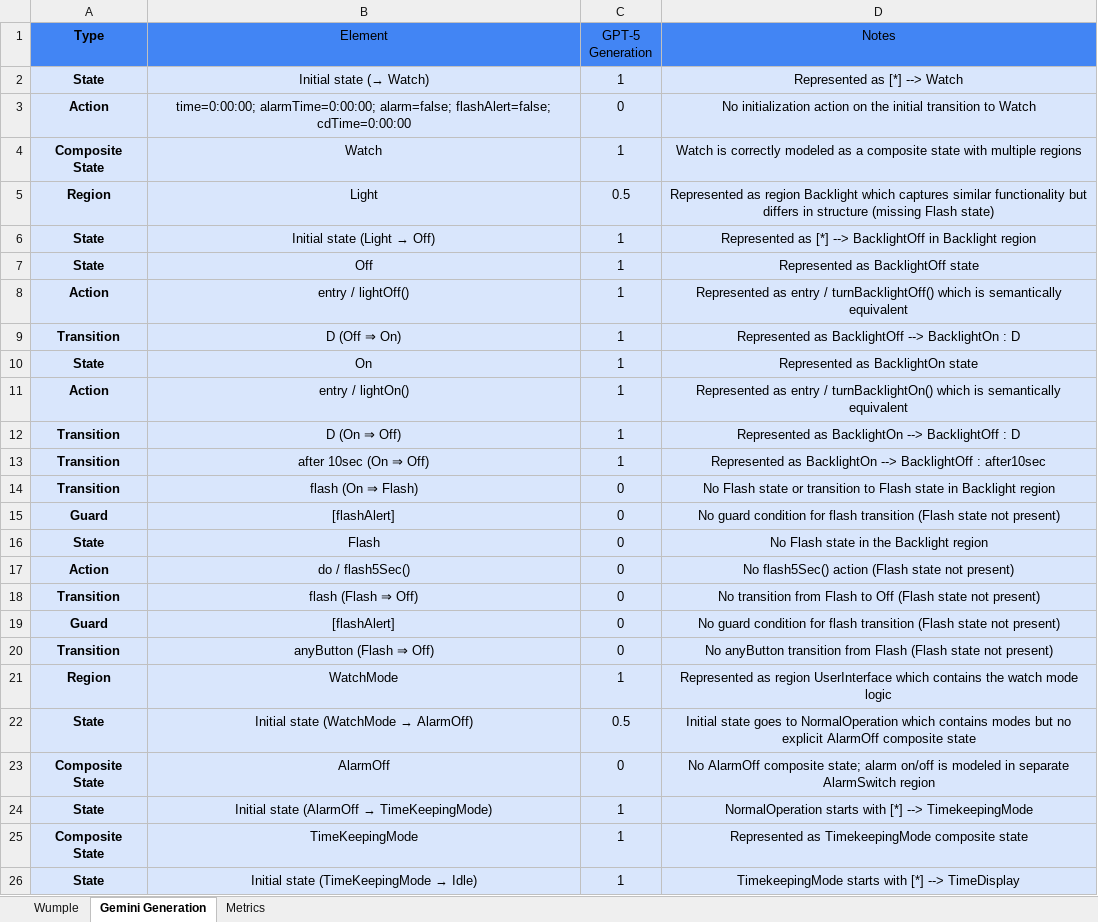
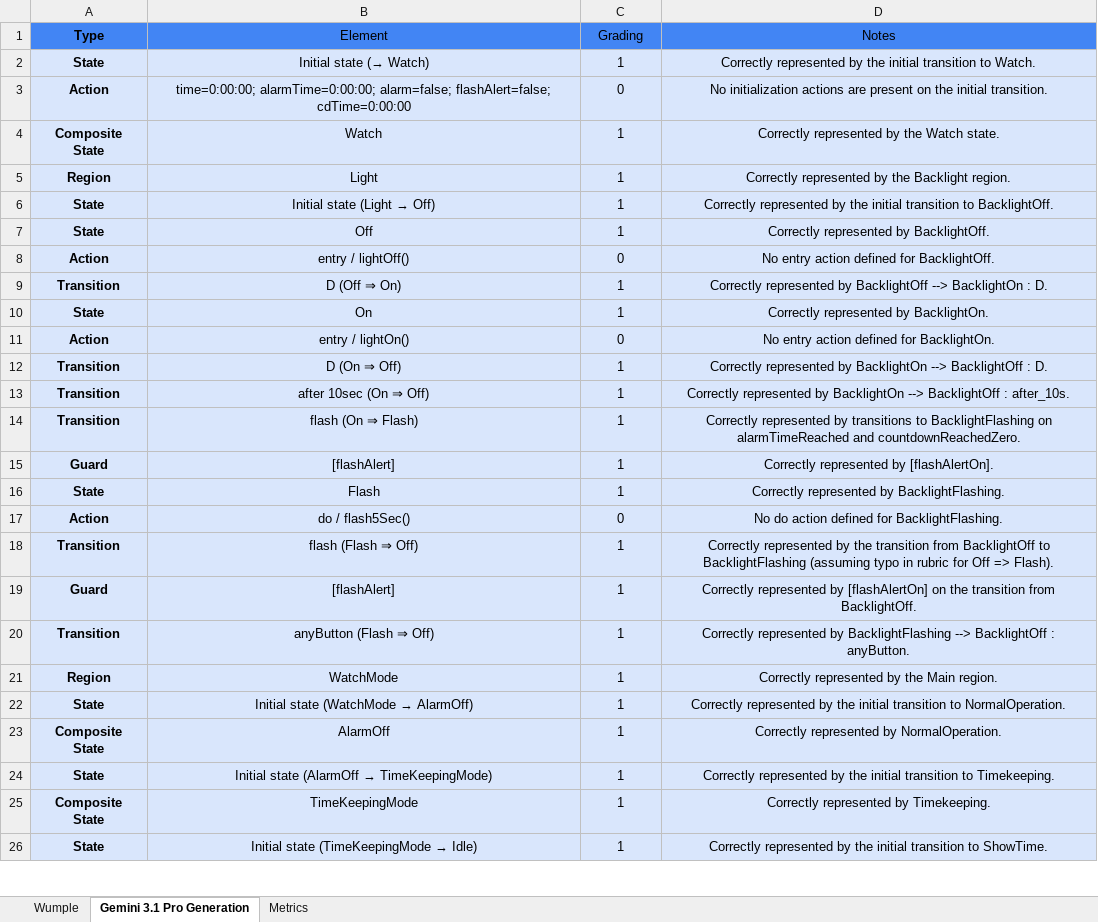
Before and after one commit to ma-nadeau/llm-automated-state-machine-generation-assessment, an Excel workbook: Wumple/Grading/2 stage/6-examples/Wumple_Grading_2-stage_2026-03-12_6-examples_Gemini3.1ProPreviewGeneration_Gemini3.1ProPreviewAutoGrading.xlsx, sheet Gemini 3.1 Pro Generation, drawn as a sheet; only a part is shown; values as stored, in another font and other column widths than the file's, no borders; table styles not drawn; the diff covers the shown part only; the diff names each change by its address in the sheet, - before the commit and + after, or states it on an @@ line.

```diff
--- a/Wumple/Grading/2 stage/6-examples/Wumple_Grading_2-stage_2026-03-12_6-examples_Gemini3.1ProPreviewGeneration_Gemini3.1ProPreviewAutoGrading.xlsx (sheet Gemini 3.1 Pro Generation)
+++ b/Wumple/Grading/2 stage/6-examples/Wumple_Grading_2-stage_2026-03-12_6-examples_Gemini3.1ProPreviewGeneration_Gemini3.1ProPreviewAutoGrading.xlsx (sheet Gemini 3.1 Pro Generation)
-sheet tab: Gemini Generation
+sheet tab: Gemini 3.1 Pro Generation
-C1: GPT-5 Generation
+C1: Grading
-D2 (Notes): Represented as [*] --> Watch
+D2 (Notes): Correctly represented by the initial transition to Watch.
-D3 (Notes): No initialization action on the initial transition to Watch
+D3 (Notes): No initialization actions are present on the initial transition.
-D4 (Notes): Watch is correctly modeled as a composite state with multiple regions
+D4 (Notes): Correctly represented by the Watch state.
-C5 (Grading): 0.5
+C5 (Grading): 1
-D5 (Notes): Represented as region Backlight which captures similar functionality but differs in structure (missing Flash state)
+D5 (Notes): Correctly represented by the Backlight region.
-D6 (Notes): Represented as [*] --> BacklightOff in Backlight region
+D6 (Notes): Correctly represented by the initial transition to BacklightOff.
-D7 (Notes): Represented as BacklightOff state
+D7 (Notes): Correctly represented by BacklightOff.
-C8 (Grading): 1
+C8 (Grading): 0
-D8 (Notes): Represented as entry / turnBacklightOff() which is semantically equivalent
+D8 (Notes): No entry action defined for BacklightOff.
-D9 (Notes): Represented as BacklightOff --> BacklightOn : D
+D9 (Notes): Correctly represented by BacklightOff --> BacklightOn : D.
-D10 (Notes): Represented as BacklightOn state
+D10 (Notes): Correctly represented by BacklightOn.
-C11 (Grading): 1
+C11 (Grading): 0
-D11 (Notes): Represented as entry / turnBacklightOn() which is semantically equivalent
+D11 (Notes): No entry action defined for BacklightOn.
-D12 (Notes): Represented as BacklightOn --> BacklightOff : D
+D12 (Notes): Correctly represented by BacklightOn --> BacklightOff : D.
-D13 (Notes): Represented as BacklightOn --> BacklightOff : after10sec
+D13 (Notes): Correctly represented by BacklightOn --> BacklightOff : after_10s.
-C14:C16 (Grading): 0
+C14:C16 (Grading): 1
-D14 (Notes): No Flash state or transition to Flash state in Backlight region
+D14 (Notes): Correctly represented by transitions to BacklightFlashing on alarmTimeReached and countdownReachedZero.
-D15 (Notes): No guard condition for flash transition (Flash state not present)
+D15 (Notes): Correctly represented by [flashAlertOn].
-D16 (Notes): No Flash state in the Backlight region
+D16 (Notes): Correctly represented by BacklightFlashing.
-D17 (Notes): No flash5Sec() action (Flash state not present)
+D17 (Notes): No do action defined for BacklightFlashing.
-C18:C20 (Grading): 0
+C18:C20 (Grading): 1
-D18 (Notes): No transition from Flash to Off (Flash state not present)
+D18 (Notes): Correctly represented by the transition from BacklightOff to BacklightFlashing (assuming typo in rubric for Off => Flash).
-D19 (Notes): No guard condition for flash transition (Flash state not present)
+D19 (Notes): Correctly represented by [flashAlertOn] on the transition from BacklightOff.
-D20 (Notes): No anyButton transition from Flash (Flash state not present)
+D20 (Notes): Correctly represented by BacklightFlashing --> BacklightOff : anyButton.
-D21 (Notes): Represented as region UserInterface which contains the watch mode logic
+D21 (Notes): Correctly represented by the Main region.
-C22 (Grading): 0.5
+C22 (Grading): 1
-D22 (Notes): Initial state goes to NormalOperation which contains modes but no explicit AlarmOff composite state
+D22 (Notes): Correctly represented by the initial transition to NormalOperation.
-C23 (Grading): 0
+C23 (Grading): 1
-D23 (Notes): No AlarmOff composite state; alarm on/off is modeled in separate AlarmSwitch region
+D23 (Notes): Correctly represented by NormalOperation.
-D24 (Notes): NormalOperation starts with [*] --> TimekeepingMode
+D24 (Notes): Correctly represented by the initial transition to Timekeeping.
-D25 (Notes): Represented as TimekeepingMode composite state
+D25 (Notes): Correctly represented by Timekeeping.
-D26 (Notes): TimekeepingMode starts with [*] --> TimeDisplay
+D26 (Notes): Correctly represented by the initial transition to ShowTime.
```
Also changed, not shown: 98 edited cells elsewhere in this sheet, sheet Metrics, Dishwasher/Grading/2 stage/6-examples/Dishwasher_Grading_2-stage_2026-03-12_6-examples_Gemini3.1ProPreviewGeneration_Gemini3.1ProPreviewAutoGrading.xlsx, SSC7/Grading/2 stage/6-examples/SSC7_Grading_2-stage_2026-03-12_6-examples_Gemini3.1ProPreviewGeneration_Gemini3.1ProPreviewAutoGrading.xlsx, 7 other files.
